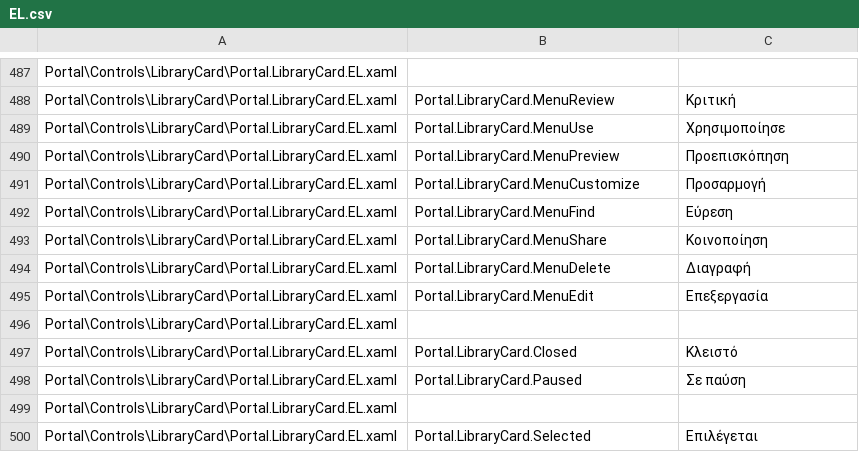
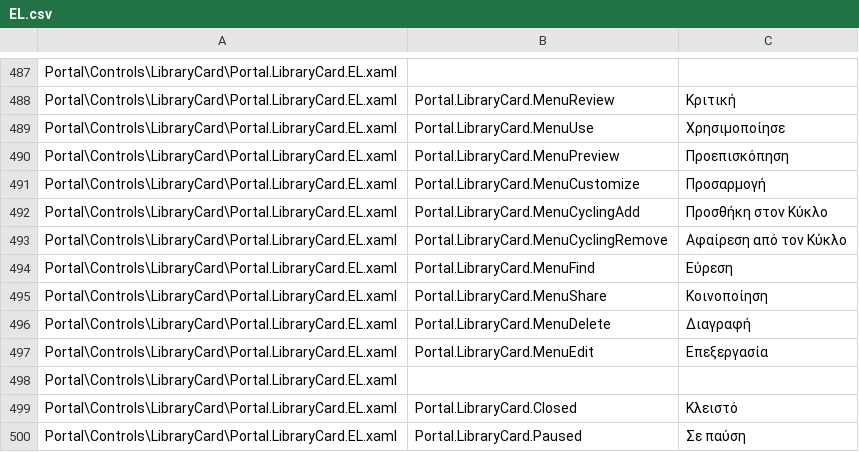
Before and after one commit to Taiizor/Sucrose, a CSV file: .localize/EL.csv, drawn as a sheet; only a part is shown, gaps mark what is left out; the shorter side is filled out with more unchanged rows; the diff names each change by its address in the sheet, - before the commit and + after, or states it on an @@ line.

```diff
--- a/.localize/EL.csv
+++ b/.localize/EL.csv
+row 492: Portal\Controls\LibraryCard\Portal.LibraryCard.EL.xaml | Portal.LibraryCard.MenuCyclingAdd | Προσθήκη στον Κύκλο
+row 493: Portal\Controls\LibraryCard\Portal.LibraryCard.EL.xaml | Portal.LibraryCard.MenuCyclingRemove | Αφαίρεση από τον Κύκλο
```
Also changed, not shown: .localize/DE.csv, .localize/HI.csv, 48 other files.
